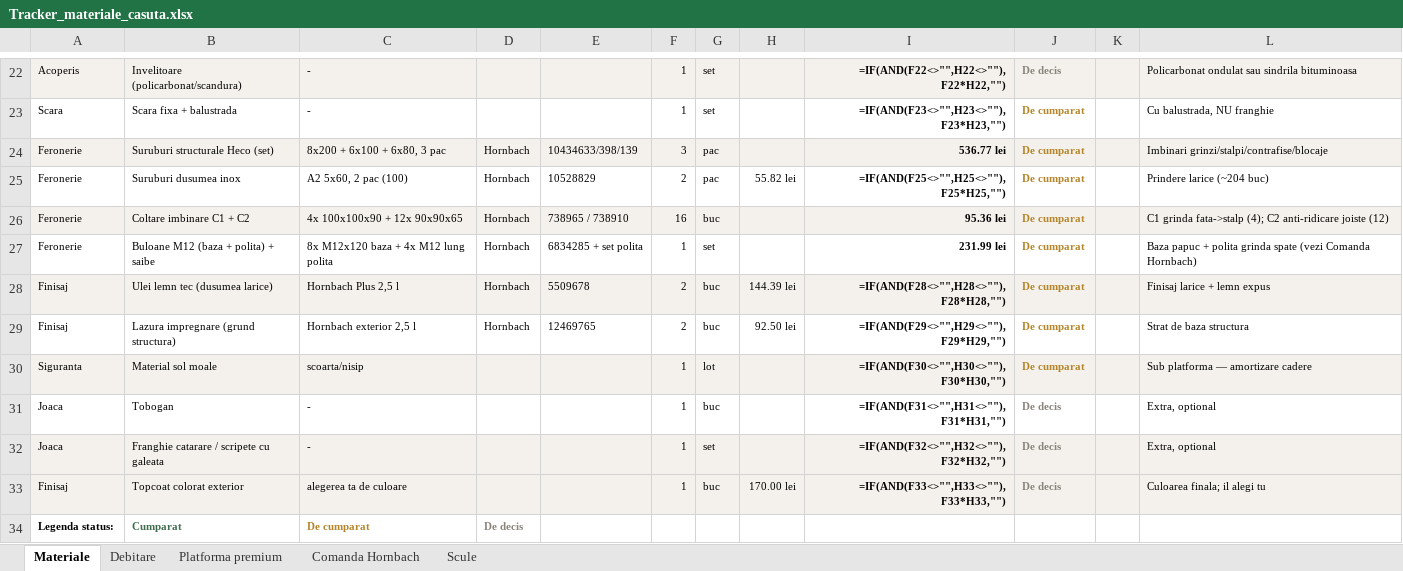
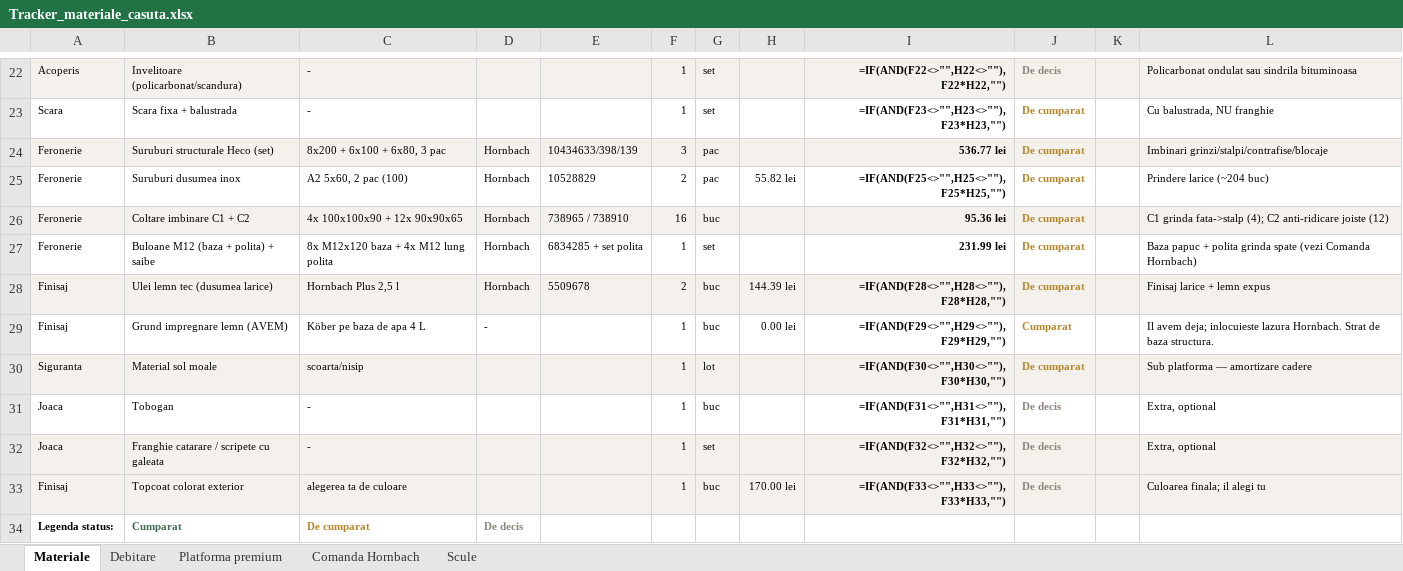
Before and after one commit to VladHati/casuta-din-copac, an Excel workbook: Tracker_materiale_casuta.xlsx, sheet Materiale, drawn as a sheet; only a part is shown, gaps mark what is left out; values as stored, in another font and other column widths than the file's, no borders; formulas without a stored value are shown as written; removed rows and columns are numbered as before the commit, all else as after; the diff names each change by its address in the sheet, - before the commit and + after, or states it on an @@ line.

Commit message:
Grund = Köber 4L (detinut): scos lazura Hornbach din cos, tracker + catalog + PDF sincronizate

```diff
--- a/Tracker_materiale_casuta.xlsx (sheet Materiale)
+++ b/Tracker_materiale_casuta.xlsx (sheet Materiale)
-row 29: Finisaj | Lazura impregnare (grund structura) | Hornbach exterior 2,5 l | Hornbach | 12469765 | 2 | buc | 92.50 lei | =IF(AND(F29<>"",H29<>""),F29*H29,"") | De cumparat |  | Strat de baza structura
+row 29: Finisaj | Grund impregnare lemn (AVEM) | Köber pe baza de apa 4 L | - |  | 1 | buc | 0.00 lei | =IF(AND(F29<>"",H29<>""),F29*H29,"") | Cumparat |  | Il avem deja; inlocuieste lazura Hornbach. Strat de baza structura.
```
Also changed, not shown: sheet Comanda Hornbach, sheet Platforma premium, 9 other files.
